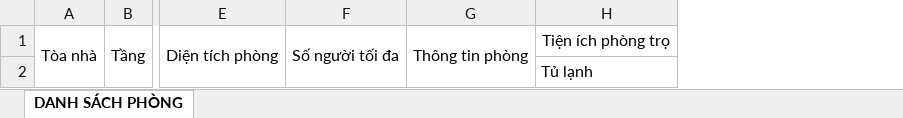
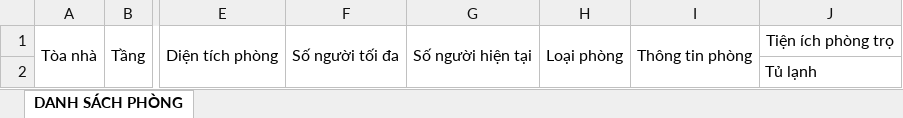
Before and after one commit to nguyenthegiang/fu-house-finder, an Excel workbook: HouseFinder_API/HouseFinder_API/house-template.xlsx, sheet DANH SÁCH PHÒNG, drawn as a sheet; only a part is shown, gaps mark what is left out; values as stored, in another font and other column widths than the file's, no borders; the diff names each change by its address in the sheet, - before the commit and + after, or states it on an @@ line.

```diff
--- a/HouseFinder_API/HouseFinder_API/house-template.xlsx (sheet DANH SÁCH PHÒNG)
+++ b/HouseFinder_API/HouseFinder_API/house-template.xlsx (sheet DANH SÁCH PHÒNG)
+column G, row 1: Số người hiện tại
+column H, row 1: Loại phòng
```
Also changed, not shown: 10 other files.
